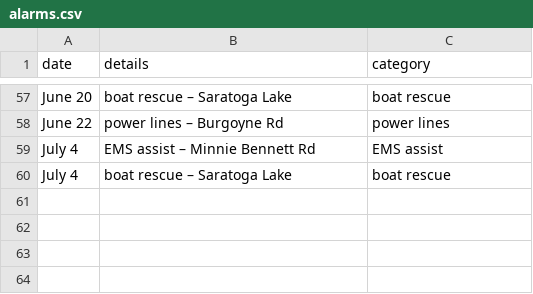
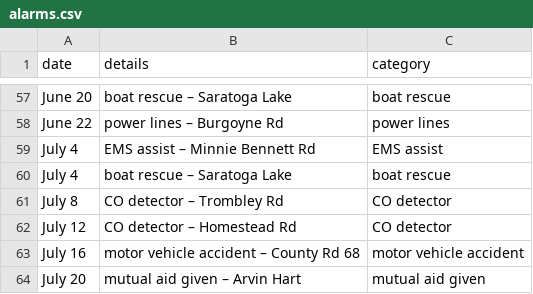
Before and after one commit to mterwill/qsfd.com, a CSV file: _data/alarms.csv, drawn as a sheet; only a part is shown, gaps mark what is left out; the diff names each change by its address in the sheet, - before the commit and + after, or states it on an @@ line.

Commit message:
Update alarms.csv
Latest July alarms

```diff
--- a/_data/alarms.csv
+++ b/_data/alarms.csv
+row 61: July 8 | CO detector – Trombley Rd | CO detector
+row 62: July 12 | CO detector – Homestead Rd | CO detector
+row 63: July 16 | motor vehicle accident – County Rd 68 | motor vehicle accident
+row 64: July 20 | mutual aid given – Arvin Hart | mutual aid given
```
